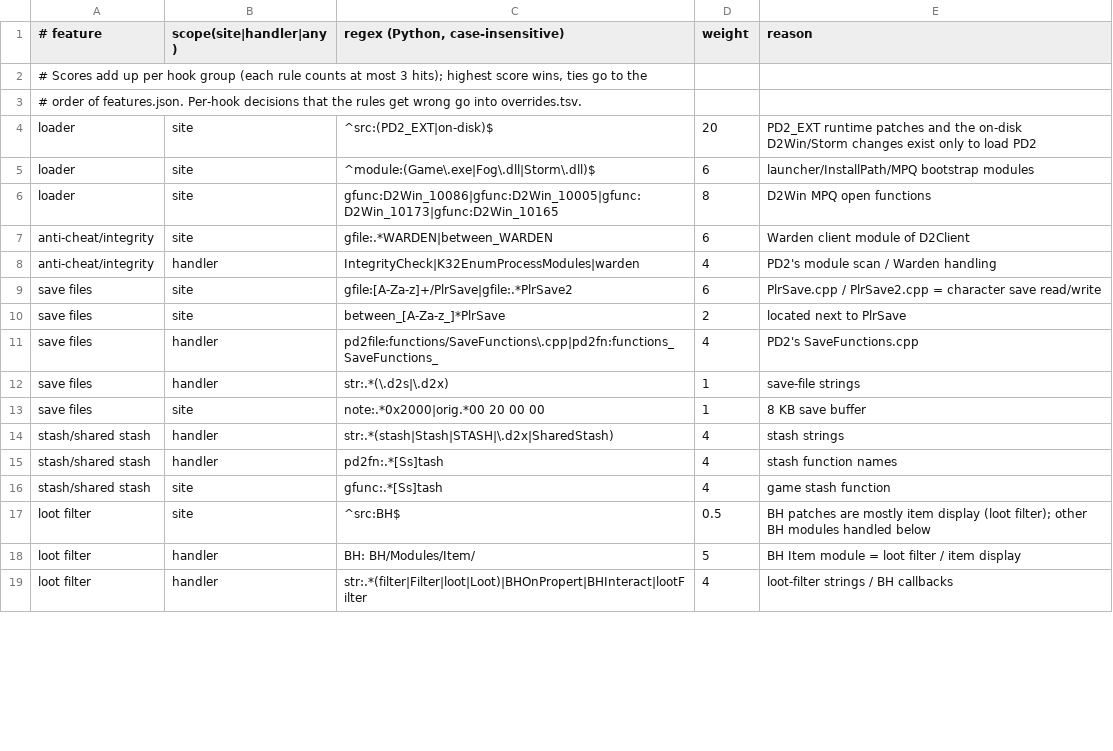
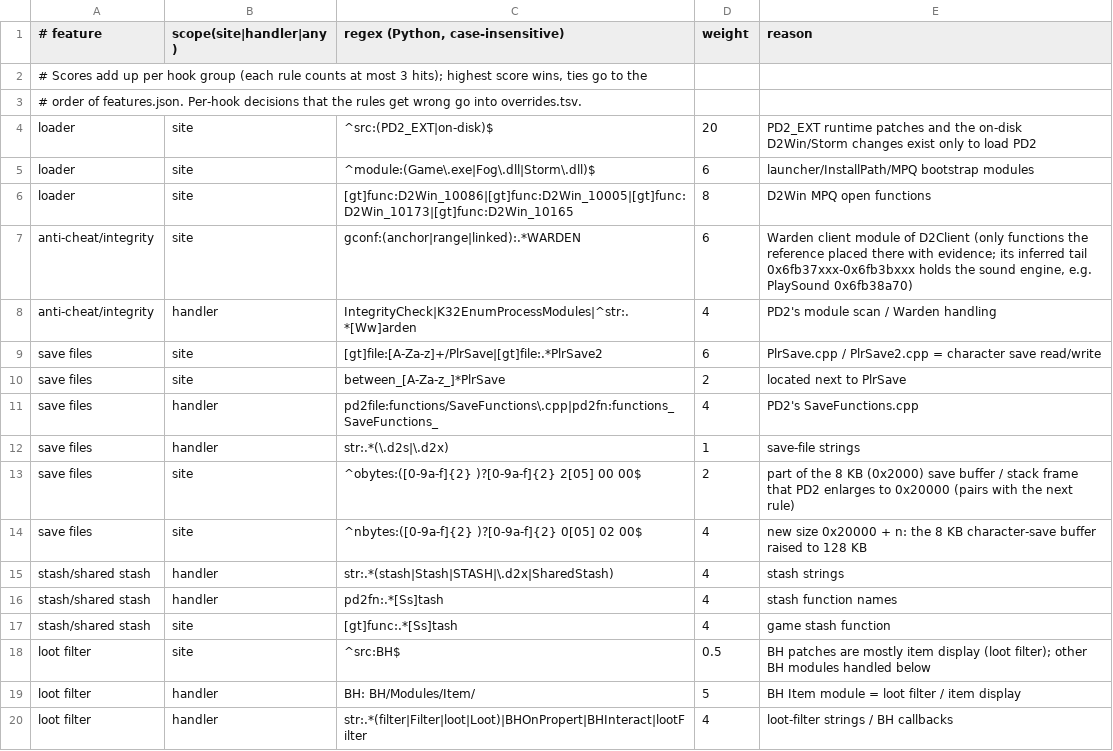
Before and after one commit to Nugwa628/fd2, a TSV file: tools/patches/feature_rules.tsv, drawn as a sheet; only a part is shown; the diff covers the shown part only.

```diff
--- a/tools/patches/feature_rules.tsv
+++ b/tools/patches/feature_rules.tsv
@@ -5,6 +5,6 @@ loader	site	^src:(PD2_EXT|on-disk)$	20	PD2_EXT runtime patches and the on-disk D
 loader	site	^module:(Game\.exe|Fog\.dll|Storm\.dll)$	6	launcher/InstallPath/MPQ bootstrap modules
-loader	site	gfunc:D2Win_10086|gfunc:D2Win_10005|gfunc:D2Win_10173|gfunc:D2Win_10165	8	D2Win MPQ open functions
-anti-cheat/integrity	site	gfile:.*WARDEN|between_WARDEN	6	Warden client module of D2Client
-anti-cheat/integrity	handler	IntegrityCheck|K32EnumProcessModules|warden	4	PD2's module scan / Warden handling
-save files	site	gfile:[A-Za-z]+/PlrSave|gfile:.*PlrSave2	6	PlrSave.cpp / PlrSave2.cpp = character save read/write
+loader	site	[gt]func:D2Win_10086|[gt]func:D2Win_10005|[gt]func:D2Win_10173|[gt]func:D2Win_10165	8	D2Win MPQ open functions
+anti-cheat/integrity	site	gconf:(anchor|range|linked):.*WARDEN	6	Warden client module of D2Client (only functions the reference placed there with evidence; its inferred tail 0x6fb37xxx-0x6fb3bxxx holds the sound engine, e.g. PlaySound 0x6fb38a70)
+anti-cheat/integrity	handler	IntegrityCheck|K32EnumProcessModules|^str:.*[Ww]arden	4	PD2's module scan / Warden handling
+save files	site	[gt]file:[A-Za-z]+/PlrSave|[gt]file:.*PlrSave2	6	PlrSave.cpp / PlrSave2.cpp = character save read/write
 save files	site	between_[A-Za-z_]*PlrSave	2	located next to PlrSave
@@ -12,6 +12,7 @@ save files	handler	pd2file:functions/SaveFunctions\.cpp|pd2fn:functions_SaveFunc
 save files	handler	str:.*(\.d2s|\.d2x)	1	save-file strings
-save files	site	note:.*0x2000|orig.*00 20 00 00	1	8 KB save buffer
+save files	site	^obytes:([0-9a-f]{2} )?[0-9a-f]{2} 2[05] 00 00$	2	part of the 8 KB (0x2000) save buffer / stack frame that PD2 enlarges to 0x20000 (pairs with the next rule)
+save files	site	^nbytes:([0-9a-f]{2} )?[0-9a-f]{2} 0[05] 02 00$	4	new size 0x20000 + n: the 8 KB character-save buffer raised to 128 KB
 stash/shared stash	handler	str:.*(stash|Stash|STASH|\.d2x|SharedStash)	4	stash strings
 stash/shared stash	handler	pd2fn:.*[Ss]tash	4	stash function names
-stash/shared stash	site	gfunc:.*[Ss]tash	4	game stash function
+stash/shared stash	site	[gt]func:.*[Ss]tash	4	game stash function
 loot filter	site	^src:BH$	0.5	BH patches are mostly item display (loot filter); other BH modules handled below
```
Also changed, not shown: 4 added rows and 12 edited cells elsewhere in this file, 13 other files.
